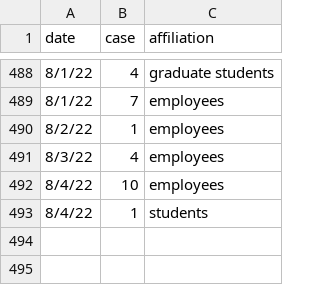
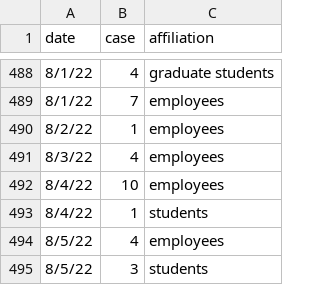
Before and after one commit to lealiaxiong/Caltech_Covid19, a CSV file: caltech_covid_cases.csv, drawn as a sheet; only a part is shown, gaps mark what is left out; the diff names each change by its address in the sheet, - before the commit and + after, or states it on an @@ line.

```diff
--- a/caltech_covid_cases.csv
+++ b/caltech_covid_cases.csv
+row 494: 8/5/22 | 4 | employees
+row 495: 8/5/22 | 3 | students
```
Also changed, not shown: los_angeles_covid_cases.csv, 12 other files.
